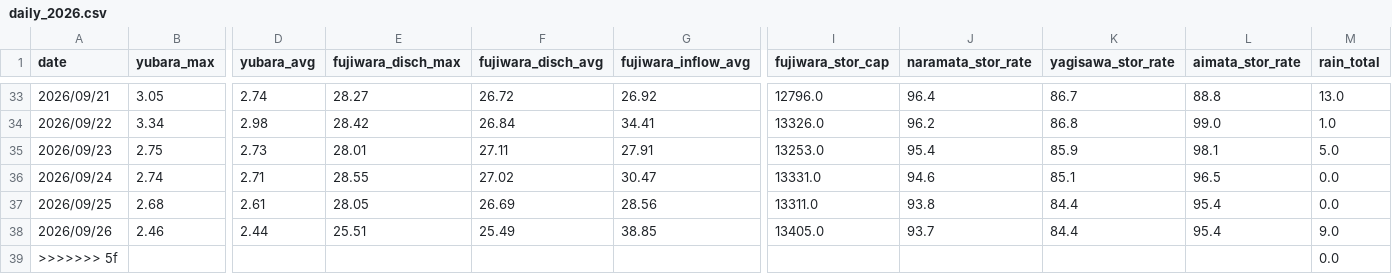
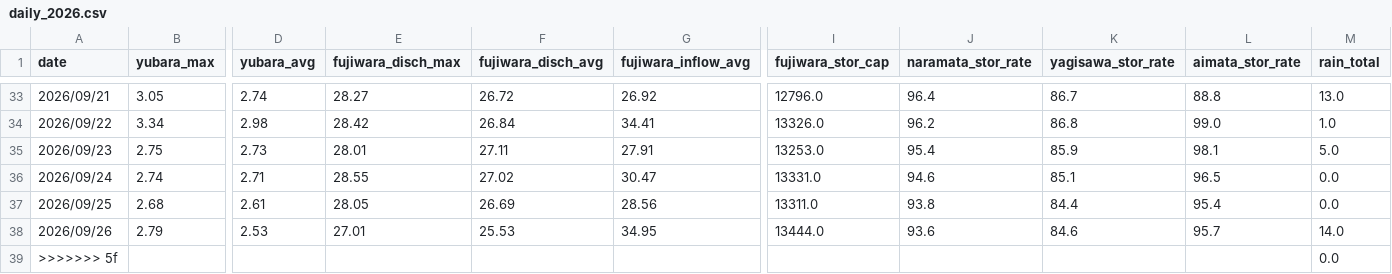
Before and after one commit to tetsucanyons-cell/tone-river-water, a CSV file: data/history/daily_2026.csv, drawn as a sheet; only a part is shown, gaps mark what is left out; the diff covers the shown part only; the diff names each change by its address in the sheet, - before the commit and + after, or states it on an @@ line.

```diff
--- a/data/history/daily_2026.csv
+++ b/data/history/daily_2026.csv
-B38 (yubara_max): 2.46
+B38 (yubara_max): 2.79
-D38 (yubara_avg): 2.44
+D38 (yubara_avg): 2.53
-E38 (fujiwara_disch_max): 25.51
+E38 (fujiwara_disch_max): 27.01
-F38 (fujiwara_disch_avg): 25.49
+F38 (fujiwara_disch_avg): 25.53
-G38 (fujiwara_inflow_avg): 38.85
+G38 (fujiwara_inflow_avg): 34.95
-I38 (fujiwara_stor_cap): 13405.0
+I38 (fujiwara_stor_cap): 13444.0
-J38 (naramata_stor_rate): 93.7
+J38 (naramata_stor_rate): 93.6
-K38 (yagisawa_stor_rate): 84.4
+K38 (yagisawa_stor_rate): 84.6
-L38 (aimata_stor_rate): 95.4
+L38 (aimata_stor_rate): 95.7
-M38 (rain_total): 9.0
+M38 (rain_total): 14.0
```
Also changed, not shown: 1 edited cell elsewhere in this file, data/history/2026-09.csv, public/data/history/2026-09.csv, 5 other files.
